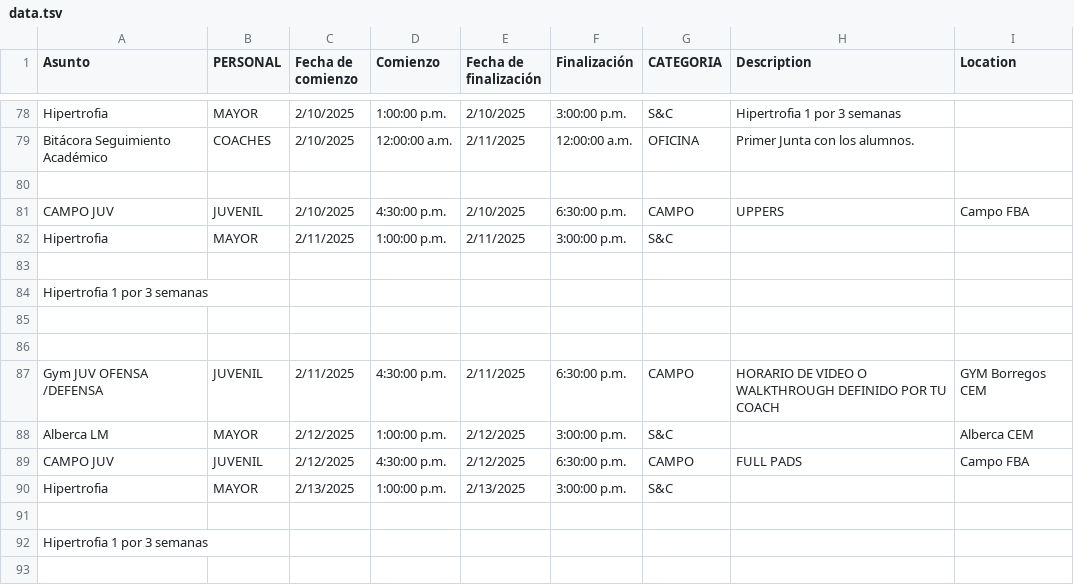
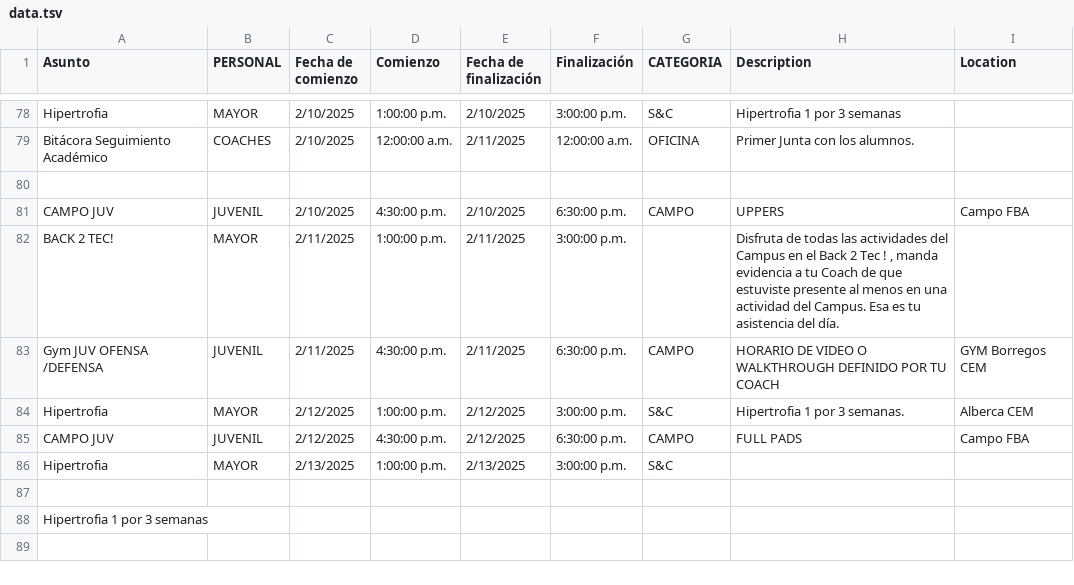
Before and after one commit to zagalseb/APPSVG, a TSV file: data.tsv, drawn as a sheet; only a part is shown, gaps mark what is left out.

Commit message:
Add files via upload

```diff
--- a/data.tsv
+++ b/data.tsv
@@ -81,9 +81,5 @@ Bitácora Seguimiento Académico	COACHES	2/10/2025	12:00:00 a.m.	2/11/2025	12:00
 CAMPO JUV 	JUVENIL	2/10/2025	4:30:00 p.m.	2/10/2025	6:30:00 p.m.	CAMPO	UPPERS	Campo FBA
-Hipertrofia 	MAYOR	2/11/2025	1:00:00 p.m.	2/11/2025	3:00:00 p.m.	S&C	
-
- Hipertrofia 1 por 3 semanas
-
- 	
+BACK 2 TEC!	MAYOR	2/11/2025	1:00:00 p.m.	2/11/2025	3:00:00 p.m.		Disfruta de todas las actividades del Campus en el Back 2 Tec ! , manda evidencia a tu Coach de que estuviste presente al menos en una actividad del Campus. Esa es tu asistencia del día. 	
 Gym JUV OFENSA /DEFENSA	JUVENIL	2/11/2025	4:30:00 p.m.	2/11/2025	6:30:00 p.m.	CAMPO	HORARIO DE VIDEO O WALKTHROUGH DEFINIDO POR TU COACH	GYM Borregos CEM
-Alberca LM 	MAYOR	2/12/2025	1:00:00 p.m.	2/12/2025	3:00:00 p.m.	S&C		Alberca CEM
+Hipertrofia 	MAYOR	2/12/2025	1:00:00 p.m.	2/12/2025	3:00:00 p.m.	S&C	Hipertrofia 1 por 3 semanas.	Alberca CEM
 CAMPO JUV 	JUVENIL	2/12/2025	4:30:00 p.m.	2/12/2025	6:30:00 p.m.	CAMPO	FULL PADS	Campo FBA
```
